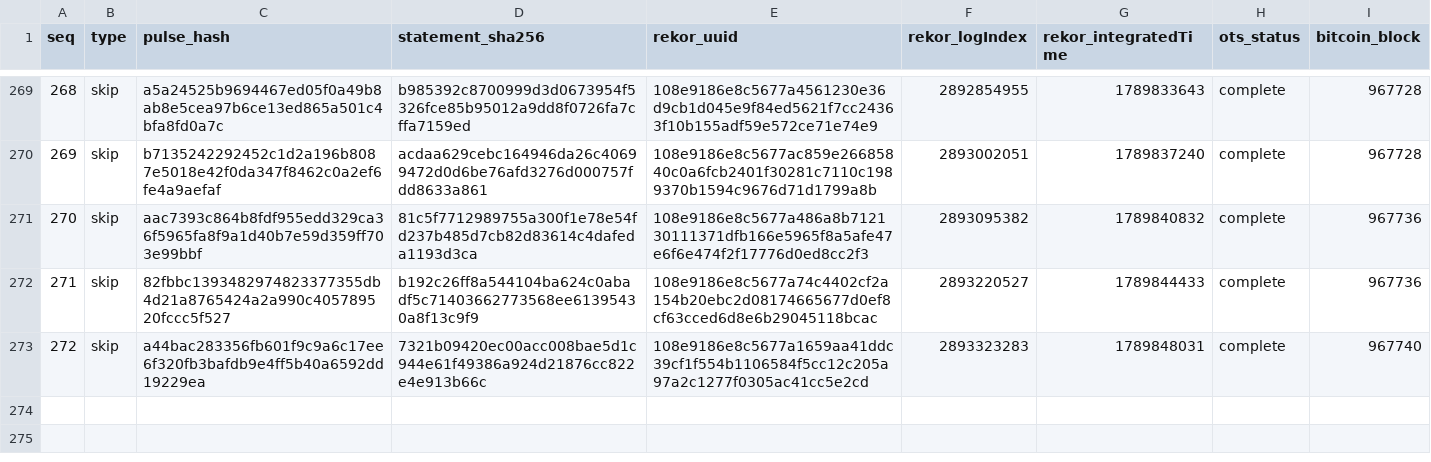
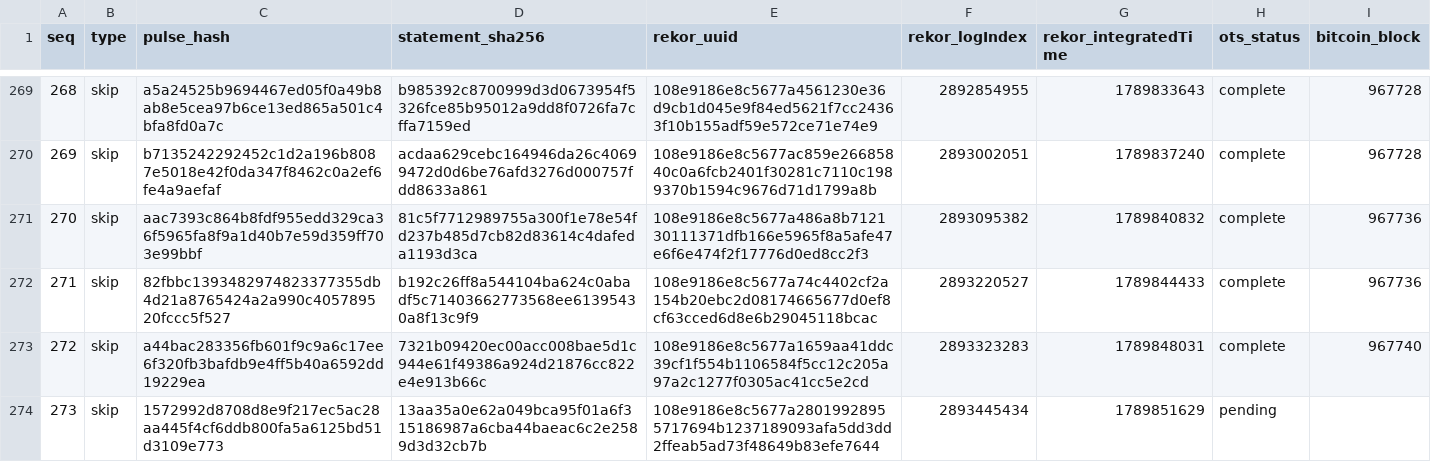
Before and after one commit to docdailey/qrng-beacon-log, a TSV file: INDEX.tsv, drawn as a sheet; only a part is shown, gaps mark what is left out.

Commit message:
anchors: 273 pulses anchored (run 35469088450)

```diff
--- a/INDEX.tsv
+++ b/INDEX.tsv
@@ -273 +273,2 @@ seq	type	pulse_hash	statement_sha256	rekor_uuid	rekor_logIndex	rekor_integratedT
 272	skip	a44bac283356fb601f9c9a6c17ee6f320fb3bafdb9e4ff5b40a6592dd19229ea	7321b09420ec00acc008bae5d1c944e61f49386a924d21876cc822e4e913b66c	108e9186e8c5677a1659aa41ddc39cf1f554b1106584f5cc12c205a97a2c1277f0305ac41cc5e2cd	2893323283	1789848031	complete	967740
+273	skip	1572992d8708d8e9f217ec5ac28aa445f4cf6ddb800fa5a6125bd51d3109e773	13aa35a0e62a049bca95f01a6f315186987a6cba44baeac6c2e2589d3d32cb7b	108e9186e8c5677a28019928955717694b1237189093afa5dd3dd2ffeab5ad73f48649b83efe7644	2893445434	1789851629	pending	
```
Also changed, not shown: CHECKPOINTS.tsv, 5 other files.
